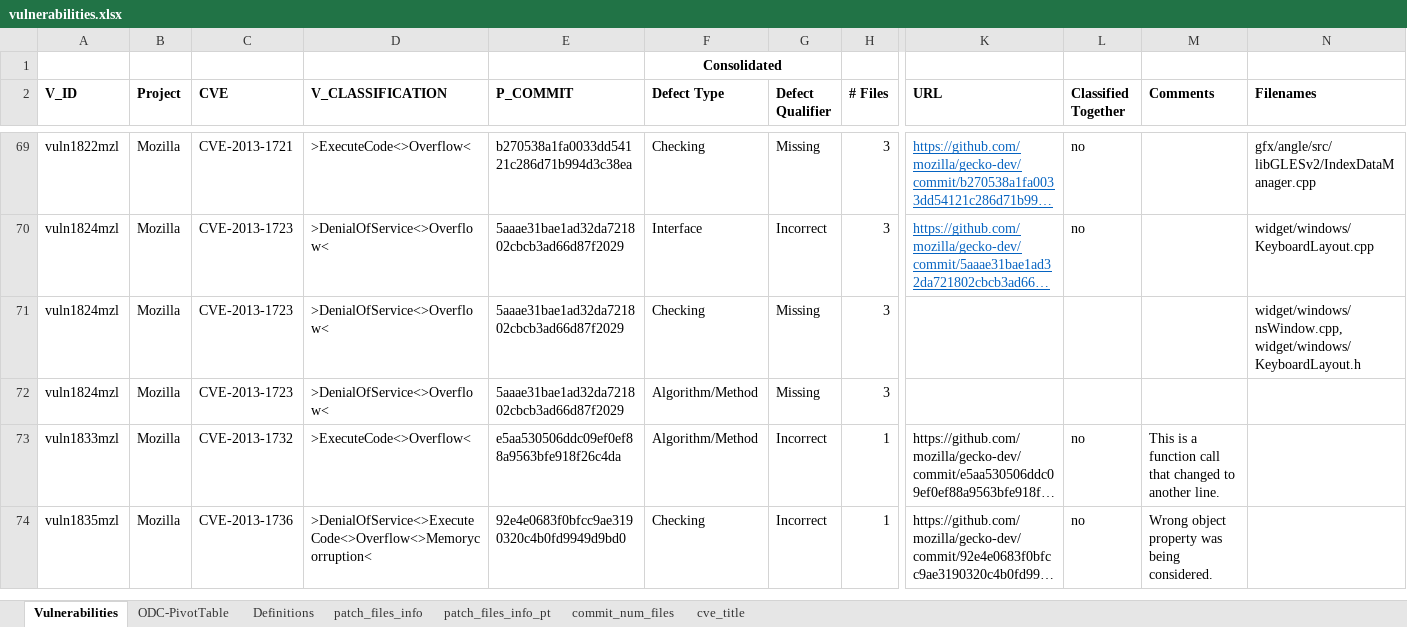
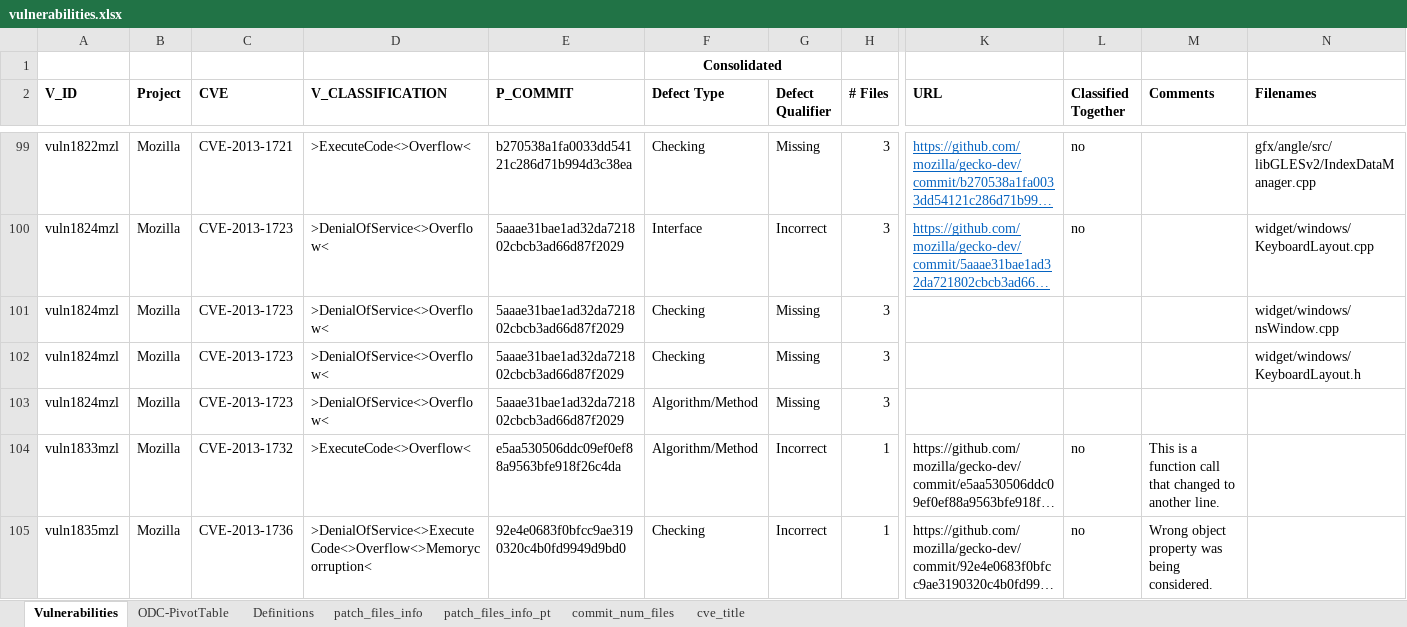
Before and after one commit to DiogoHD/LLM-and-ODC, an Excel workbook: data/vulnerabilities.xlsx, sheet Vulnerabilities, drawn as a sheet; only a part is shown, gaps mark what is left out; long unchanged cells end in …; values as stored, in another font and other column widths than the file's, no borders; addresses are those after the commit; rows hold the shown columns only; the diff covers the shown part only; the diff names each change by its address in the sheet, - before the commit and + after, or states it on an @@ line.

```diff
--- a/data/vulnerabilities.xlsx (sheet Vulnerabilities)
+++ b/data/vulnerabilities.xlsx (sheet Vulnerabilities)
+row 101: vuln1824mzl | Mozilla | CVE-2013-1723 | >DenialOfService<>Overflow< | 5aaae31bae1ad32da721802cbcb3ad66d87f2029 | Checking | Missing | 3 |  |  |  | widget/windows/nsWindow.cpp
-N102 (Filenames): widget/windows/nsWindow.cpp, widget/windows/KeyboardLayout.h
+N102 (Filenames): widget/windows/KeyboardLayout.h
```
Also changed, not shown: 44 added rows and 20 edited cells elsewhere in this sheet, formulas that keep their value.
